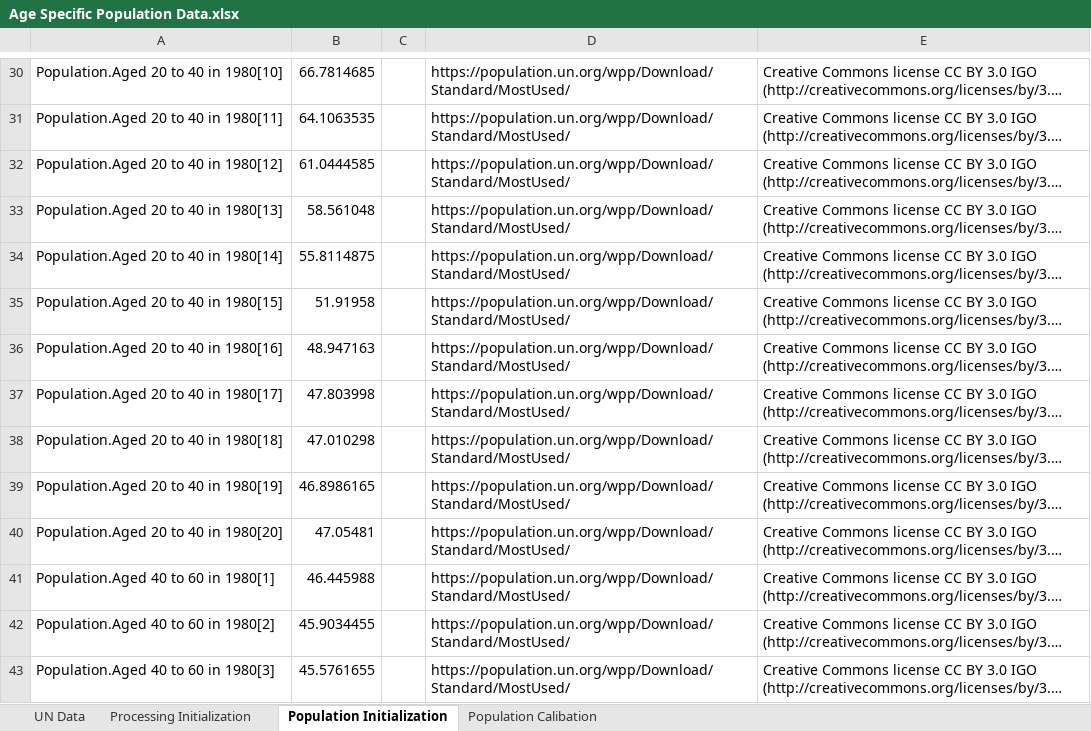
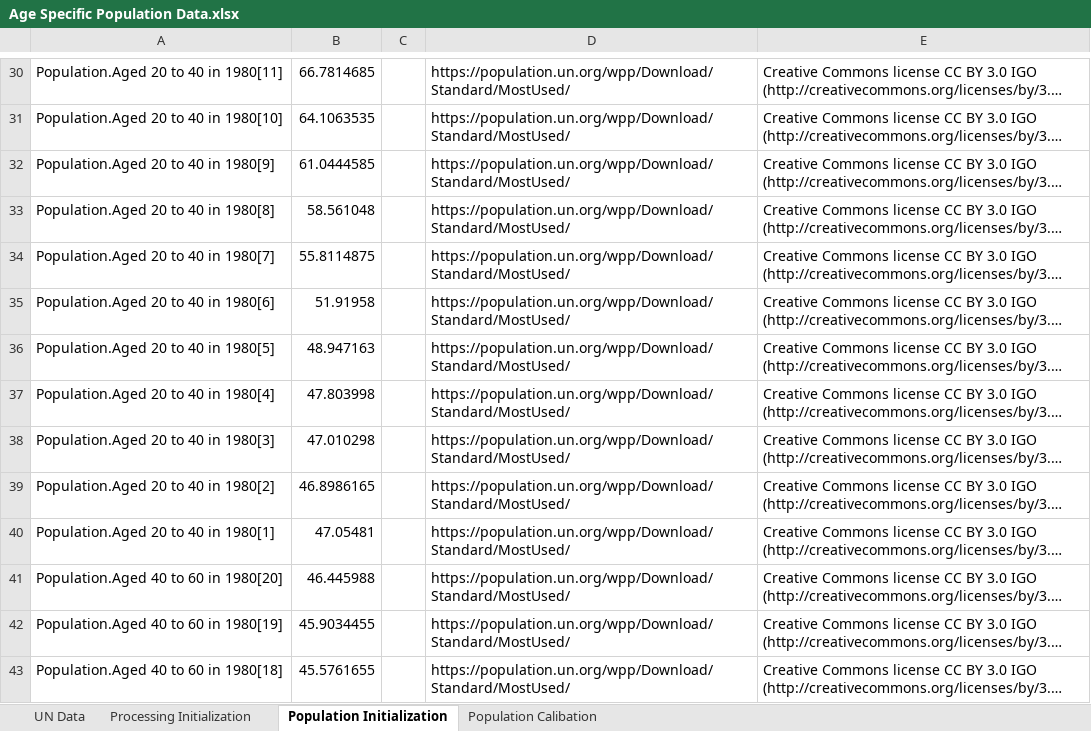
Before and after one commit to metno/WorldTransFRIDA, an Excel workbook: Data Processing/Age Specific Population Data.xlsx, sheet Population Initialization, drawn as a sheet; only a part is shown, gaps mark what is left out; long unchanged cells end in …; values as stored, in another font and other column widths than the file's, no borders; the diff covers the shown part only; the diff names each change by its address in the sheet, - before the commit and + after, or states it on an @@ line.

Commit message:
fixed mistake in population sector where conveyors were initialized backwards

```diff
--- a/Data Processing/Age Specific Population Data.xlsx (sheet Population Initialization)
+++ b/Data Processing/Age Specific Population Data.xlsx (sheet Population Initialization)
-A30: Population.Aged 20 to 40 in 1980[10]
+A30: Population.Aged 20 to 40 in 1980[11]
-A31: Population.Aged 20 to 40 in 1980[11]
+A31: Population.Aged 20 to 40 in 1980[10]
-A32: Population.Aged 20 to 40 in 1980[12]
+A32: Population.Aged 20 to 40 in 1980[9]
-A33: Population.Aged 20 to 40 in 1980[13]
+A33: Population.Aged 20 to 40 in 1980[8]
-A34: Population.Aged 20 to 40 in 1980[14]
+A34: Population.Aged 20 to 40 in 1980[7]
-A35: Population.Aged 20 to 40 in 1980[15]
+A35: Population.Aged 20 to 40 in 1980[6]
-A36: Population.Aged 20 to 40 in 1980[16]
+A36: Population.Aged 20 to 40 in 1980[5]
-A37: Population.Aged 20 to 40 in 1980[17]
+A37: Population.Aged 20 to 40 in 1980[4]
-A38: Population.Aged 20 to 40 in 1980[18]
+A38: Population.Aged 20 to 40 in 1980[3]
-A39: Population.Aged 20 to 40 in 1980[19]
+A39: Population.Aged 20 to 40 in 1980[2]
-A40: Population.Aged 20 to 40 in 1980[20]
+A40: Population.Aged 20 to 40 in 1980[1]
-A41: Population.Aged 40 to 60 in 1980[1]
+A41: Population.Aged 40 to 60 in 1980[20]
-A42: Population.Aged 40 to 60 in 1980[2]
+A42: Population.Aged 40 to 60 in 1980[19]
-A43: Population.Aged 40 to 60 in 1980[3]
+A43: Population.Aged 40 to 60 in 1980[18]
```
Also changed, not shown: 84 edited cells elsewhere in this sheet, sheet Processing Initialization, formulas that keep their value, Data/Scenario Parameters.xlsx, 4 other files.
